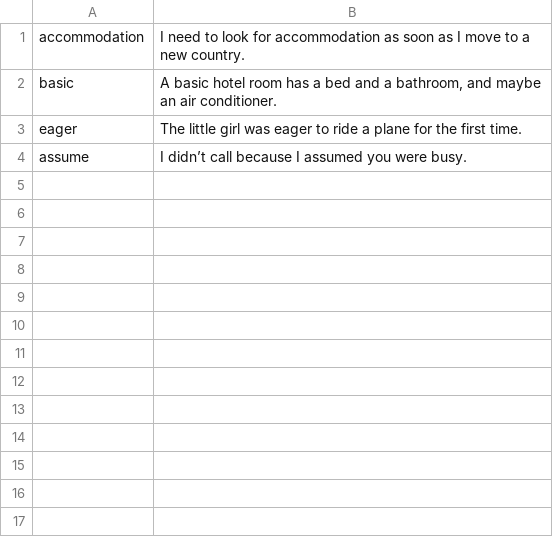
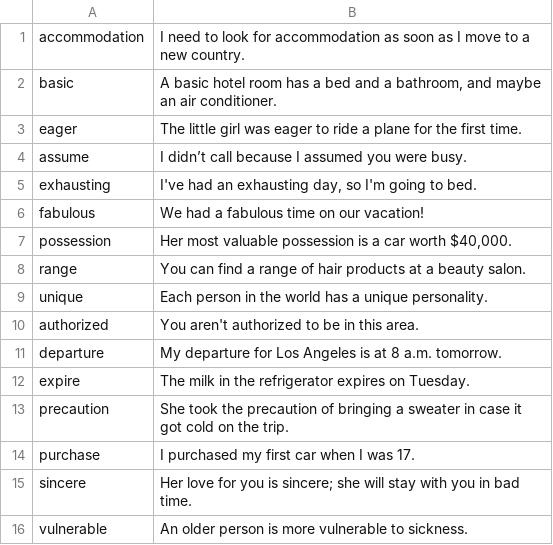
Before and after one commit to HiroRittsu/DevelopingEnglish, a CSV file: data/wordtest_1.csv, drawn as a sheet; the diff names each change by its address in the sheet, - before the commit and + after, or states it on an @@ line.

```diff
--- a/data/wordtest_1.csv
+++ b/data/wordtest_1.csv
+row 5: exhausting | I've had an exhausting day, so I'm going to bed.
+row 6: fabulous | We had a fabulous time on our vacation!
+row 7: possession | Her most valuable possession is a car worth $40,000.
+row 8: range | You can find a range of hair products at a beauty salon.
+row 9: unique | Each person in the world has a unique personality.
+row 10: authorized | You aren't authorized to be in this area.
+row 11: departure | My departure for Los Angeles is at 8 a.m. tomorrow.
+row 12: expire | The milk in the refrigerator expires on Tuesday.
+row 13: precaution | She took the precaution of bringing a sweater in case it got cold on the trip.
+row 14: purchase | I purchased my first car when I was 17.
+row 15: sincere | Her love for you is sincere; she will stay with you in bad time.
+row 16: vulnerable | An older person is more vulnerable to sickness.
```
Also changed, not shown: 2 other files.
